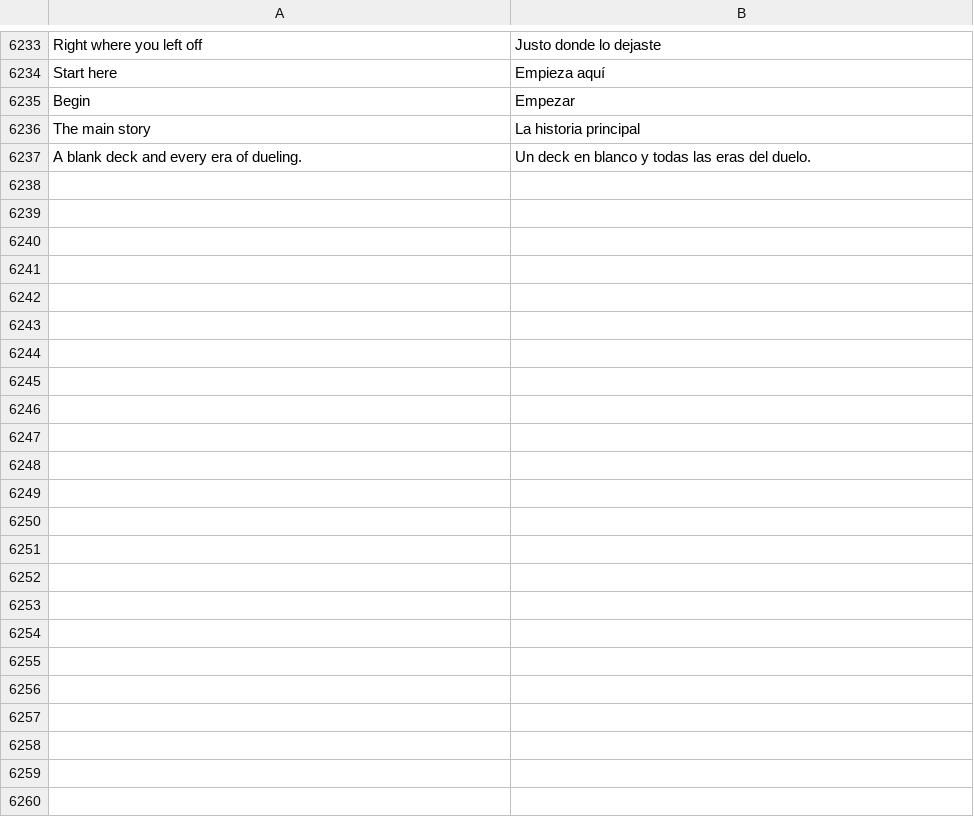
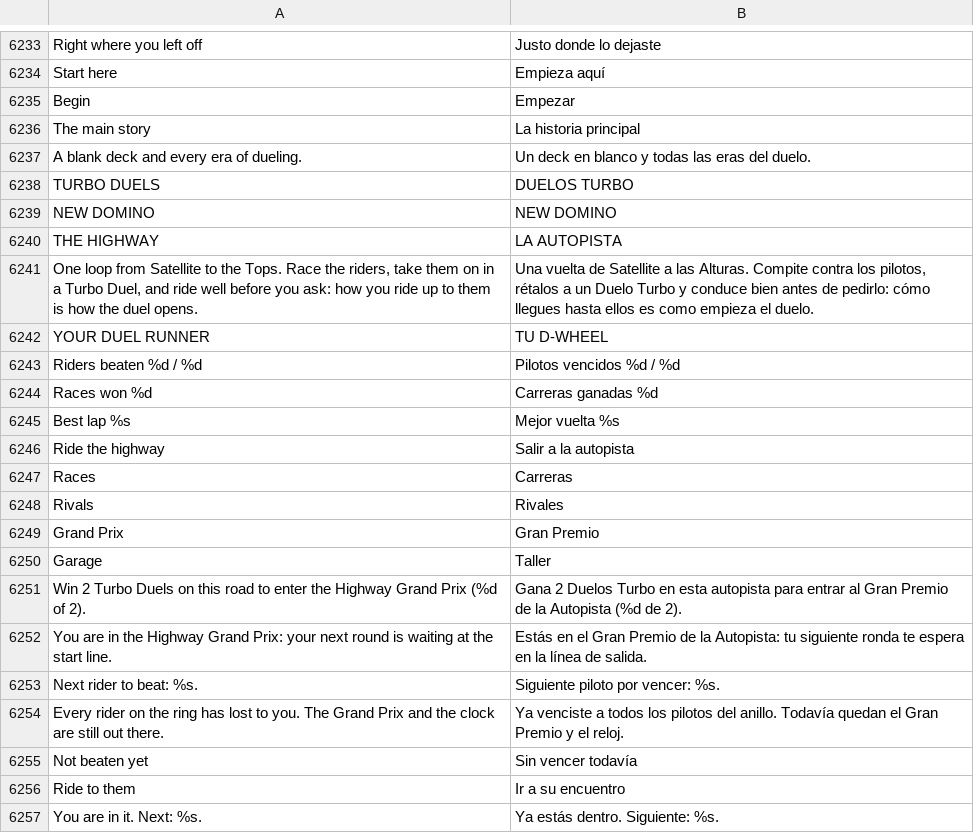
Before and after one commit to raulgniubo/yugioh-crossroads, a TSV file: tools/dev/i18n_extras.tsv, drawn as a sheet; only a part is shown, gaps mark what is left out; the diff covers the shown part only; the diff names each change by its address in the sheet, - before the commit and + after, or states it on an @@ line.

```diff
--- a/tools/dev/i18n_extras.tsv
+++ b/tools/dev/i18n_extras.tsv
+row 6238: TURBO DUELS | DUELOS TURBO
+row 6239: NEW DOMINO | NEW DOMINO
+row 6240: THE HIGHWAY | LA AUTOPISTA
+row 6241: One loop from Satellite to the Tops. Race the riders, take them on in a Turbo Duel, and ride well before you ask: how you ride up to them is how the duel opens. | Una vuelta de Satellite a las Alturas. Compite contra los pilotos, rétalos a un Duelo Turbo y conduce bien antes de pedirlo: cómo llegues hasta ellos es como empieza el duelo.
+row 6242: YOUR DUEL RUNNER | TU D-WHEEL
+row 6243: Riders beaten %d / %d | Pilotos vencidos %d / %d
+row 6244: Races won %d | Carreras ganadas %d
+row 6245: Best lap %s | Mejor vuelta %s
+row 6246: Ride the highway | Salir a la autopista
+row 6247: Races | Carreras
+row 6248: Rivals | Rivales
+row 6249: Grand Prix | Gran Premio
+row 6250: Garage | Taller
+row 6251: Win 2 Turbo Duels on this road to enter the Highway Grand Prix (%d of 2). | Gana 2 Duelos Turbo en esta autopista para entrar al Gran Premio de la Autopista (%d de 2).
+row 6252: You are in the Highway Grand Prix: your next round is waiting at the start line. | Estás en el Gran Premio de la Autopista: tu siguiente ronda te espera en la línea de salida.
+row 6253: Next rider to beat: %s. | Siguiente piloto por vencer: %s.
+row 6254: Every rider on the ring has lost to you. The Grand Prix and the clock are still out there. | Ya venciste a todos los pilotos del anillo. Todavía quedan el Gran Premio y el reloj.
+row 6255: Not beaten yet | Sin vencer todavía
+row 6256: Ride to them | Ir a su encuentro
+row 6257: You are in it. Next: %s. | Ya estás dentro. Siguiente: %s.
```
Also changed, not shown: 13 added rows elsewhere in this file, 1 other file.
